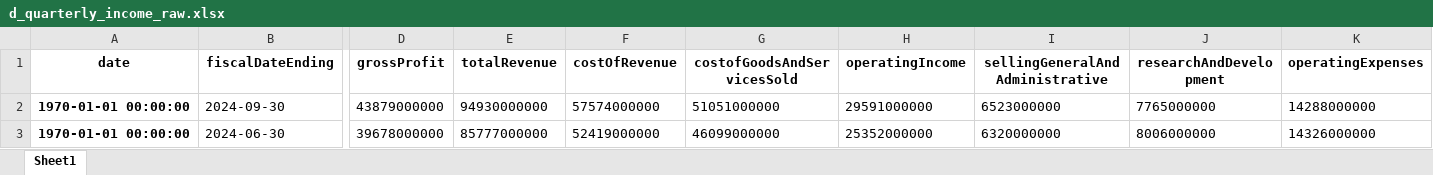
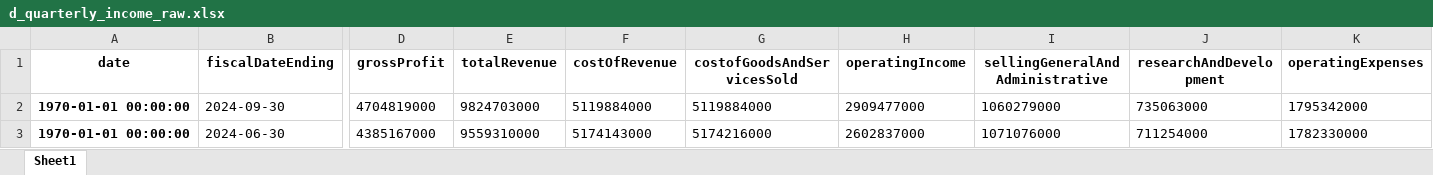
Before and after one commit to LeonardSchickedanz/DeepLearningYFinance, an Excel workbook: data/raw/d_quarterly_income_raw.xlsx, sheet Sheet1, drawn as a sheet; only a part is shown, gaps mark what is left out; values as stored, in another font and other column widths than the file's, no borders; the diff covers the shown part only; the diff names each change by its address in the sheet, - before the commit and + after, or states it on an @@ line.

```diff
--- a/data/raw/d_quarterly_income_raw.xlsx (sheet Sheet1)
+++ b/data/raw/d_quarterly_income_raw.xlsx (sheet Sheet1)
-D2 (grossProfit): 43879000000
+D2 (grossProfit): 4704819000
-E2 (totalRevenue): 94930000000
+E2 (totalRevenue): 9824703000
-F2 (costOfRevenue): 57574000000
+F2 (costOfRevenue): 5119884000
-G2 (costofGoodsAndServicesSold): 51051000000
+G2 (costofGoodsAndServicesSold): 5119884000
-H2 (operatingIncome): 29591000000
+H2 (operatingIncome): 2909477000
-I2 (sellingGeneralAndAdministrative): 6523000000
+I2 (sellingGeneralAndAdministrative): 1060279000
-J2 (researchAndDevelopment): 7765000000
+J2 (researchAndDevelopment): 735063000
-K2 (operatingExpenses): 14288000000
+K2 (operatingExpenses): 1795342000
-D3 (grossProfit): 39678000000
+D3 (grossProfit): 4385167000
-E3 (totalRevenue): 85777000000
+E3 (totalRevenue): 9559310000
-F3 (costOfRevenue): 52419000000
+F3 (costOfRevenue): 5174143000
-G3 (costofGoodsAndServicesSold): 46099000000
+G3 (costofGoodsAndServicesSold): 5174216000
-H3 (operatingIncome): 25352000000
+H3 (operatingIncome): 2602837000
-I3 (sellingGeneralAndAdministrative): 6320000000
+I3 (sellingGeneralAndAdministrative): 1071076000
-J3 (researchAndDevelopment): 8006000000
+J3 (researchAndDevelopment): 711254000
-K3 (operatingExpenses): 14326000000
+K3 (operatingExpenses): 1782330000
```
Also changed, not shown: 1389 edited cells elsewhere in this sheet, data/processed/d_quarterly_income.xlsx, data/processed/d_timeseries.xlsx, 18 other files.
